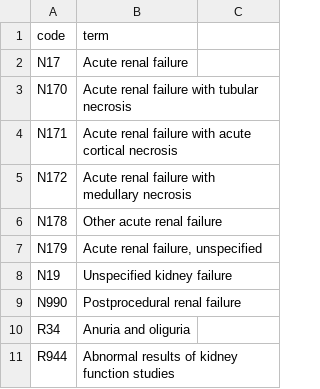
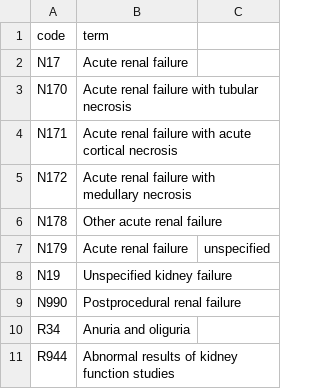
Before and after one commit to opensafely/post-covid-renal, a CSV file: codelists/user-viyaasan-acute-kidney-injury.csv, drawn as a sheet.

```diff
--- a/codelists/user-viyaasan-acute-kidney-injury.csv
+++ b/codelists/user-viyaasan-acute-kidney-injury.csv
@@ -6,3 +6,3 @@ N172,Acute renal failure with medullary necrosis
 N178,Other acute renal failure
-N179,"Acute renal failure, unspecified"
+N179,Acute renal failure, unspecified
 N19,Unspecified kidney failure
```
Also changed, not shown: 2 other files.
